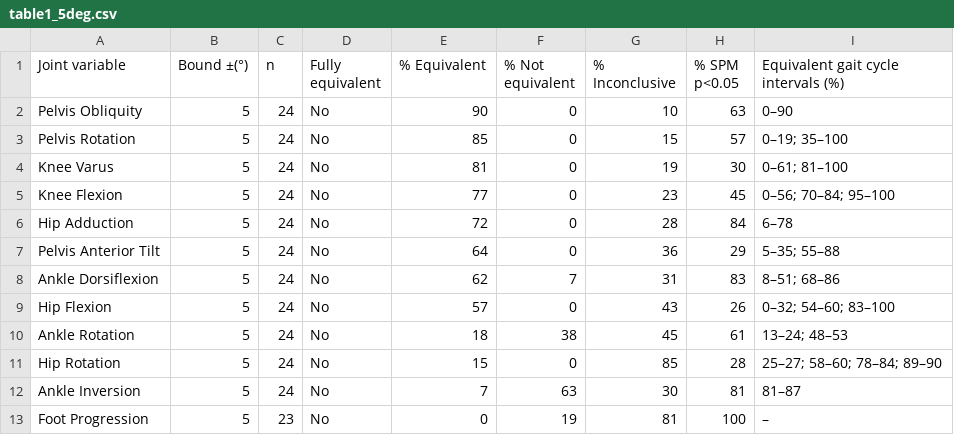
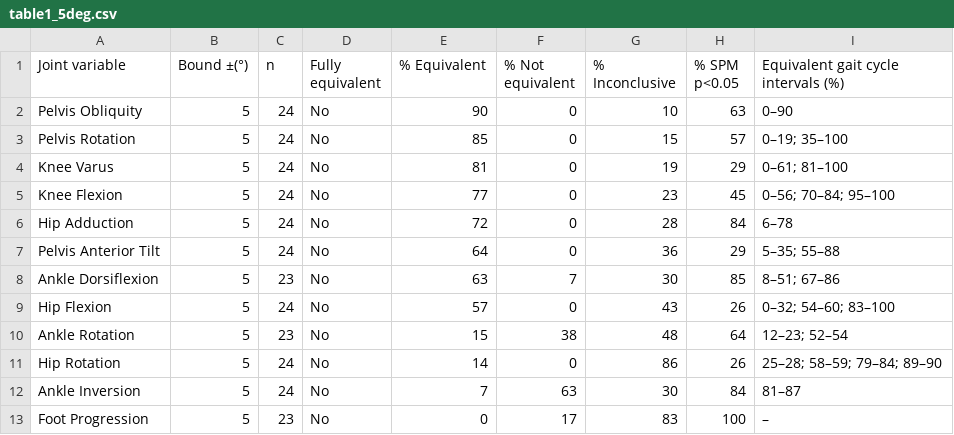
Before and after one commit to m-a-robinson/markerless-equivalence, a CSV file: python_analysis/results/table1_5deg.csv, drawn as a sheet.

```diff
--- a/python_analysis/results/table1_5deg.csv
+++ b/python_analysis/results/table1_5deg.csv
@@ -3,3 +3,3 @@ Pelvis Obliquity,5,24,No,90,0,10,63,0–90
 Pelvis Rotation,5,24,No,85,0,15,57,0–19; 35–100
-Knee Varus,5,24,No,81,0,19,30,0–61; 81–100
+Knee Varus,5,24,No,81,0,19,29,0–61; 81–100
 Knee Flexion,5,24,No,77,0,23,45,0–56; 70–84; 95–100
@@ -7,7 +7,7 @@ Hip Adduction,5,24,No,72,0,28,84,6–78
 Pelvis Anterior Tilt,5,24,No,64,0,36,29,5–35; 55–88
-Ankle Dorsiflexion,5,24,No,62,7,31,83,8–51; 68–86
+Ankle Dorsiflexion,5,23,No,63,7,30,85,8–51; 67–86
 Hip Flexion,5,24,No,57,0,43,26,0–32; 54–60; 83–100
-Ankle Rotation,5,24,No,18,38,45,61,13–24; 48–53
-Hip Rotation,5,24,No,15,0,85,28,25–27; 58–60; 78–84; 89–90
-Ankle Inversion,5,24,No,7,63,30,81,81–87
-Foot Progression,5,23,No,0,19,81,100,–
+Ankle Rotation,5,23,No,15,38,48,64,12–23; 52–54
+Hip Rotation,5,24,No,14,0,86,26,25–28; 58–59; 79–84; 89–90
+Ankle Inversion,5,24,No,7,63,30,84,81–87
+Foot Progression,5,23,No,0,17,83,100,–
```
Also changed, not shown: python_analysis/outlier_selection.csv, python_analysis/results/equivalence_5deg_selection.csv, 12 other files.
